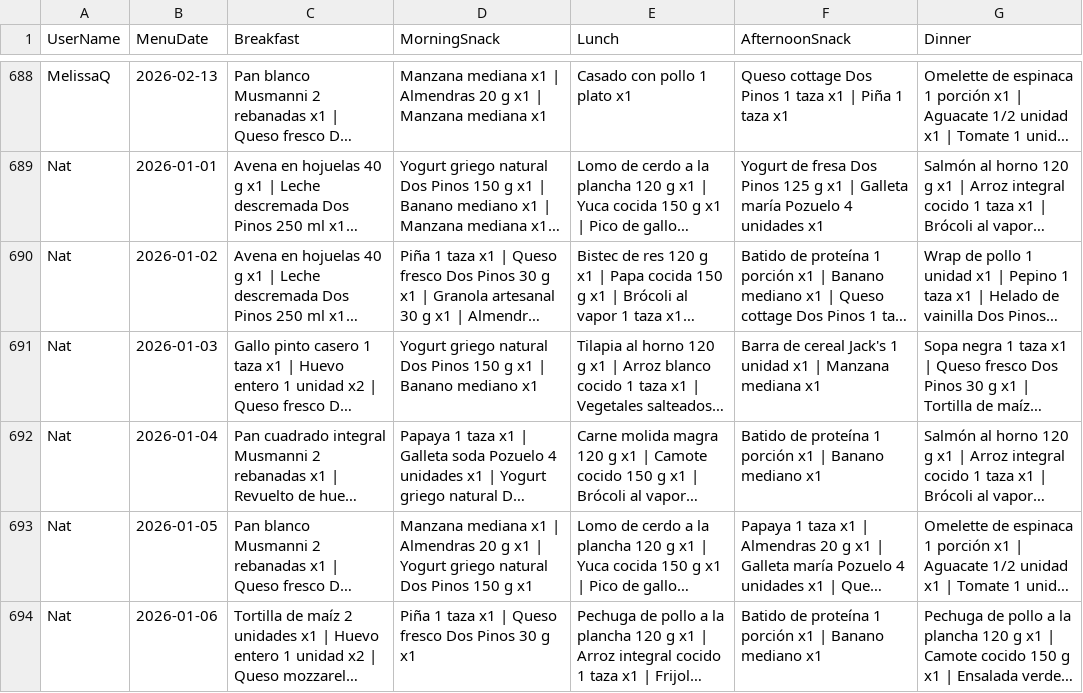
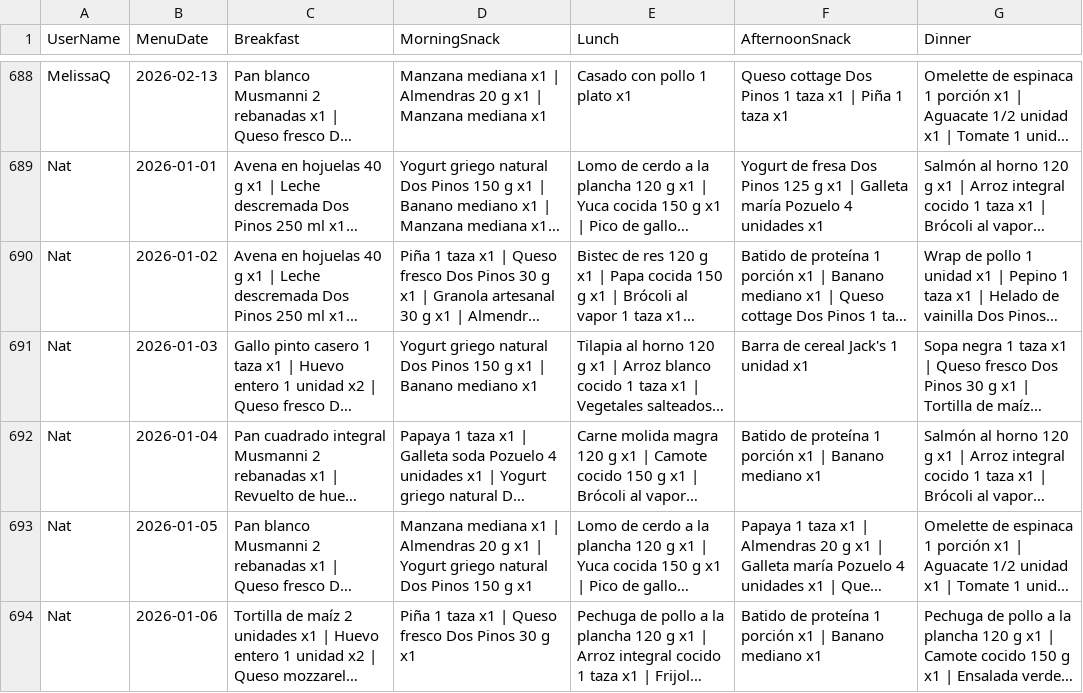
Before and after one commit to Nat-92CR/ProyectoVitta, a CSV file: data/menus.csv, drawn as a sheet; only a part is shown, gaps mark what is left out; long unchanged cells end in …; the diff names each change by its address in the sheet, - before the commit and + after, or states it on an @@ line.

```diff
--- a/data/menus.csv
+++ b/data/menus.csv
-F691 (AfternoonSnack): Barra de cereal Jack's 1 unidad x1 | Manzana mediana x1
+F691 (AfternoonSnack): Barra de cereal Jack's 1 unidad x1
```
Also changed, not shown: 2 other files.
